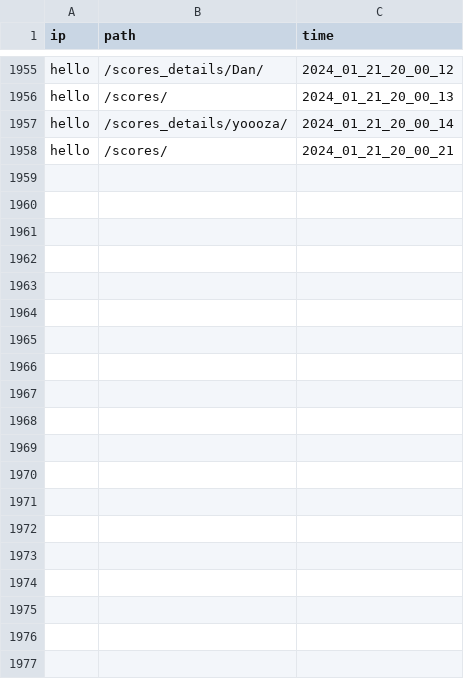
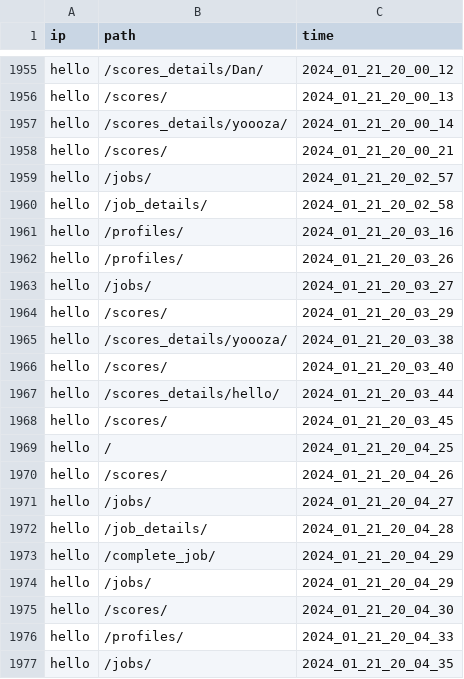
Before and after one commit to jacksonmunday/divi-webapp, a CSV file: divi/myapp/user_data_log.csv, drawn as a sheet; only a part is shown, gaps mark what is left out; the diff covers the shown part only; the diff names each change by its address in the sheet, - before the commit and + after, or states it on an @@ line.

```diff
--- a/divi/myapp/user_data_log.csv
+++ b/divi/myapp/user_data_log.csv
+row 1959: hello | /jobs/ | 2024_01_21_20_02_57
+row 1960: hello | /job_details/ | 2024_01_21_20_02_58
+row 1961: hello | /profiles/ | 2024_01_21_20_03_16
+row 1962: hello | /profiles/ | 2024_01_21_20_03_26
+row 1963: hello | /jobs/ | 2024_01_21_20_03_27
+row 1964: hello | /scores/ | 2024_01_21_20_03_29
+row 1965: hello | /scores_details/yoooza/ | 2024_01_21_20_03_38
+row 1966: hello | /scores/ | 2024_01_21_20_03_40
+row 1967: hello | /scores_details/hello/ | 2024_01_21_20_03_44
+row 1968: hello | /scores/ | 2024_01_21_20_03_45
+row 1969: hello | / | 2024_01_21_20_04_25
+row 1970: hello | /scores/ | 2024_01_21_20_04_26
+row 1971: hello | /jobs/ | 2024_01_21_20_04_27
+row 1972: hello | /job_details/ | 2024_01_21_20_04_28
+row 1973: hello | /complete_job/ | 2024_01_21_20_04_29
+row 1974: hello | /jobs/ | 2024_01_21_20_04_29
+row 1975: hello | /scores/ | 2024_01_21_20_04_30
+row 1976: hello | /profiles/ | 2024_01_21_20_04_33
+row 1977: hello | /jobs/ | 2024_01_21_20_04_35
```
Also changed, not shown: 33 added rows elsewhere in this file, divi/myapp/jobs.csv, 3 other files.
